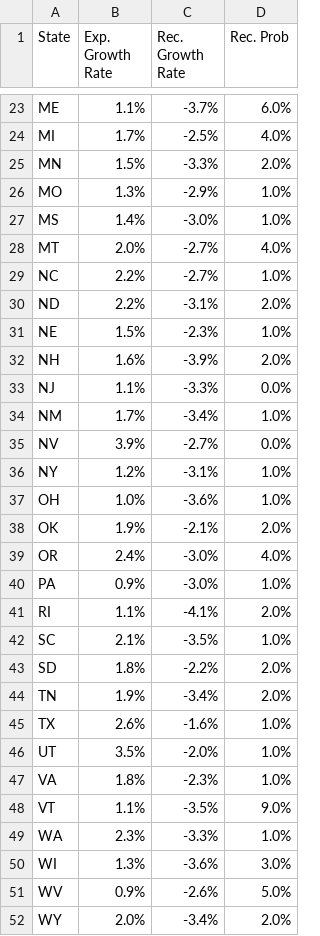
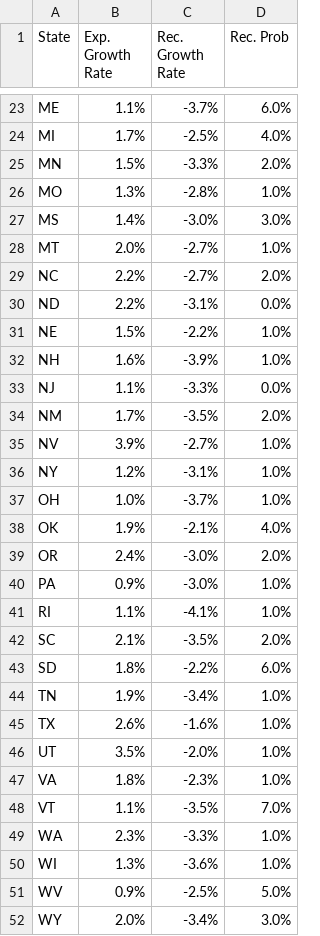
Before and after one commit to acheck10/website, a CSV file: ms_results.csv, drawn as a sheet; only a part is shown, gaps mark what is left out; the diff covers the shown part only.

```diff
--- a/ms_results.csv
+++ b/ms_results.csv
@@ -25,21 +25,21 @@ MI,1.7%,-2.5%,4.0%
 MN,1.5%,-3.3%,2.0%
-MO,1.3%,-2.9%,1.0%
-MS,1.4%,-3.0%,1.0%
-MT,2.0%,-2.7%,4.0%
-NC,2.2%,-2.7%,1.0%
-ND,2.2%,-3.1%,2.0%
-NE,1.5%,-2.3%,1.0%
-NH,1.6%,-3.9%,2.0%
+MO,1.3%,-2.8%,1.0%
+MS,1.4%,-3.0%,3.0%
+MT,2.0%,-2.7%,1.0%
+NC,2.2%,-2.7%,2.0%
+ND,2.2%,-3.1%,0.0%
+NE,1.5%,-2.2%,1.0%
+NH,1.6%,-3.9%,1.0%
 NJ,1.1%,-3.3%,0.0%
-NM,1.7%,-3.4%,1.0%
-NV,3.9%,-2.7%,0.0%
+NM,1.7%,-3.5%,2.0%
+NV,3.9%,-2.7%,1.0%
 NY,1.2%,-3.1%,1.0%
-OH,1.0%,-3.6%,1.0%
-OK,1.9%,-2.1%,2.0%
-OR,2.4%,-3.0%,4.0%
+OH,1.0%,-3.7%,1.0%
+OK,1.9%,-2.1%,4.0%
+OR,2.4%,-3.0%,2.0%
 PA,0.9%,-3.0%,1.0%
-RI,1.1%,-4.1%,2.0%
-SC,2.1%,-3.5%,1.0%
-SD,1.8%,-2.2%,2.0%
-TN,1.9%,-3.4%,2.0%
+RI,1.1%,-4.1%,1.0%
+SC,2.1%,-3.5%,2.0%
+SD,1.8%,-2.2%,6.0%
+TN,1.9%,-3.4%,1.0%
 TX,2.6%,-1.6%,1.0%
@@ -47,6 +47,6 @@ UT,3.5%,-2.0%,1.0%
 VA,1.8%,-2.3%,1.0%
-VT,1.1%,-3.5%,9.0%
+VT,1.1%,-3.5%,7.0%
 WA,2.3%,-3.3%,1.0%
-WI,1.3%,-3.6%,3.0%
-WV,0.9%,-2.6%,5.0%
-WY,2.0%,-3.4%,2.0%
+WI,1.3%,-3.6%,1.0%
+WV,0.9%,-2.5%,5.0%
+WY,2.0%,-3.4%,3.0%
```
Also changed, not shown: 15 edited cells elsewhere in this file, rec_probs.csv, 4 other files.
